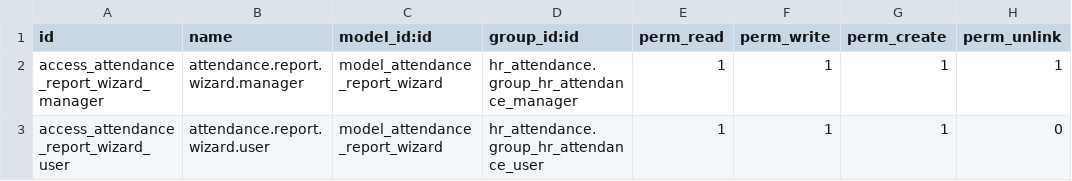
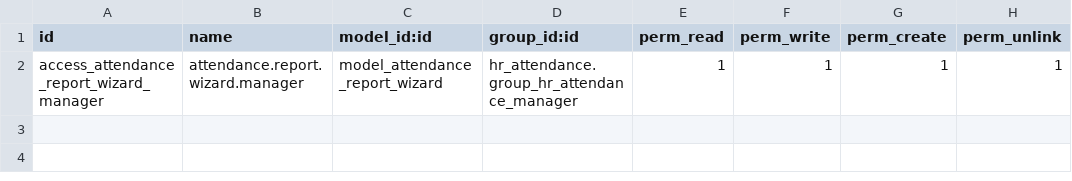
Before and after one commit to alixain/hr-attendance-xlsx-report, a CSV file: security/ir.model.access.csv, drawn as a sheet.

Commit message:
typo

```diff
--- a/security/ir.model.access.csv
+++ b/security/ir.model.access.csv
@@ -2,2 +2 @@ id,name,model_id:id,group_id:id,perm_read,perm_write,perm_create,perm_unlink
 access_attendance_report_wizard_manager,attendance.report.wizard.manager,model_attendance_report_wizard,hr_attendance.group_hr_attendance_manager,1,1,1,1
-access_attendance_report_wizard_user,attendance.report.wizard.user,model_attendance_report_wizard,hr_attendance.group_hr_attendance_user,1,1,1,0
```
